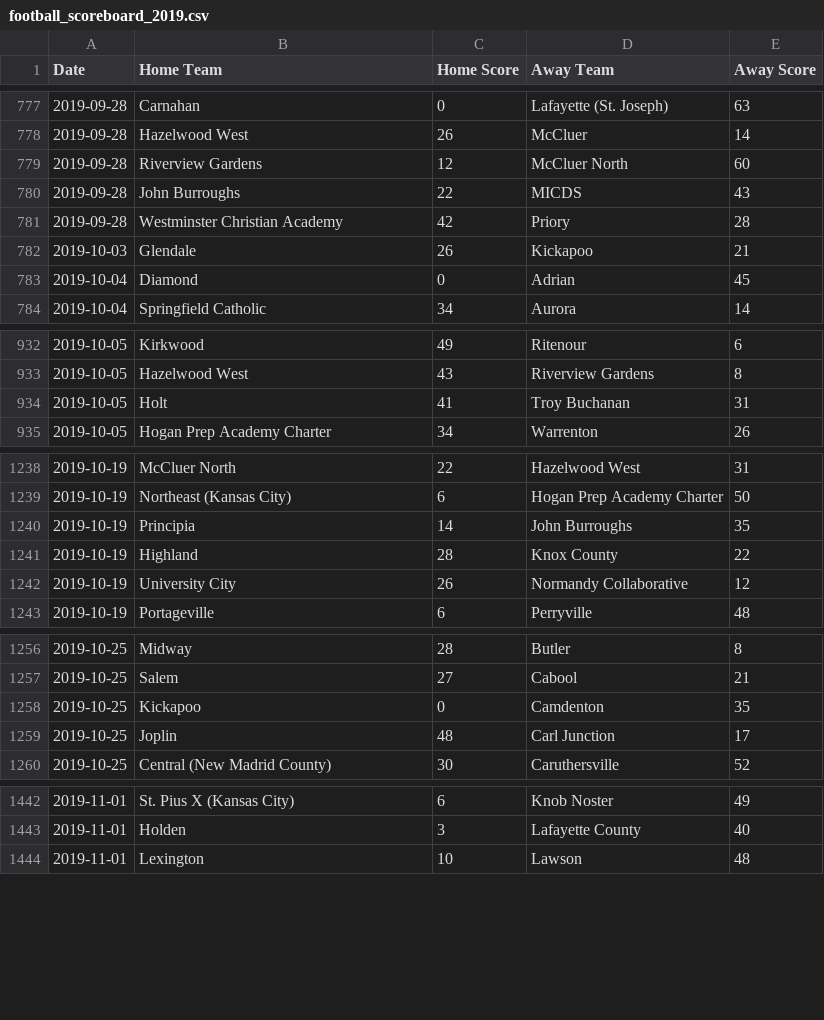
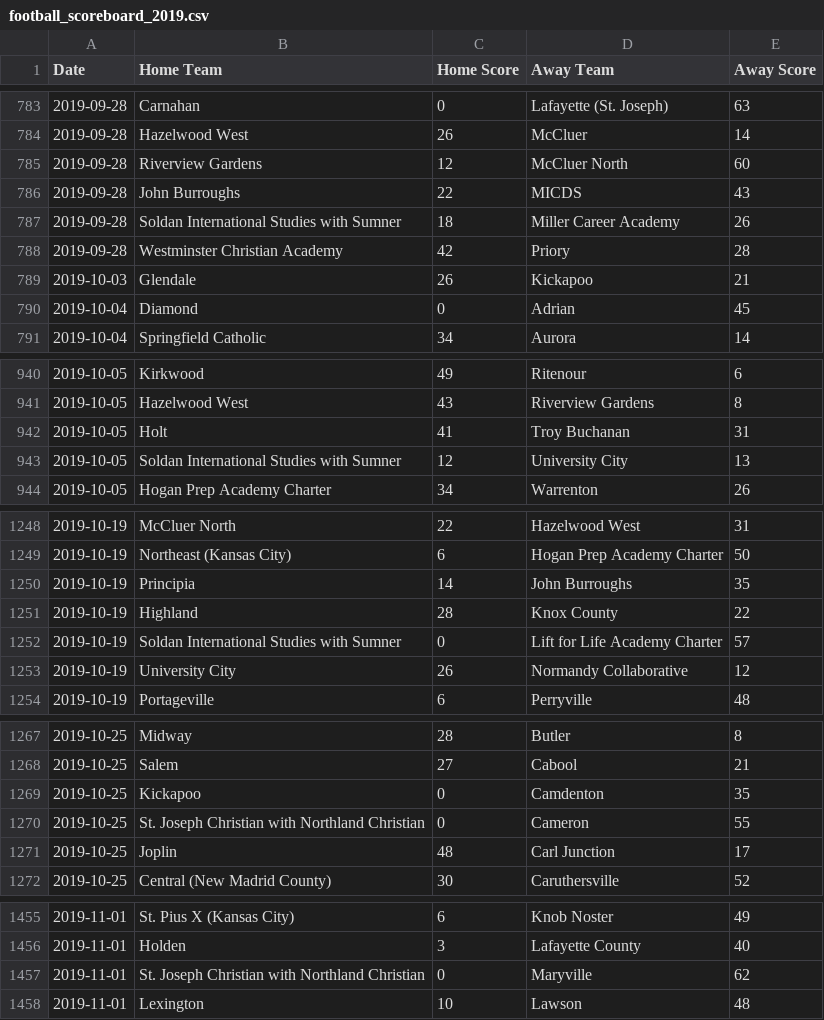
Before and after one commit to AllMOSports/football-ratings-2019, a CSV file: football_scoreboard_2019.csv, drawn as a sheet; only a part is shown, gaps mark what is left out; the diff covers the shown part only.

```diff
--- a/football_scoreboard_2019.csv
+++ b/football_scoreboard_2019.csv
@@ -780,2 +786,3 @@ Date,Home Team,Home Score,Away Team,Away Score
 2019-09-28,John Burroughs,22,MICDS,43
+2019-09-28,Soldan International Studies with Sumner,18,Miller Career Academy,26
 2019-09-28,Westminster Christian Academy,42,Priory,28
@@ -934,2 +942,3 @@ Date,Home Team,Home Score,Away Team,Away Score
 2019-10-05,Holt,41,Troy Buchanan,31
+2019-10-05,Soldan International Studies with Sumner,12,University City,13
 2019-10-05,Hogan Prep Academy Charter,34,Warrenton,26
@@ -1241,2 +1251,3 @@ Date,Home Team,Home Score,Away Team,Away Score
 2019-10-19,Highland,28,Knox County,22
+2019-10-19,Soldan International Studies with Sumner,0,Lift for Life Academy Charter,57
 2019-10-19,University City,26,Normandy Collaborative,12
@@ -1258,2 +1269,3 @@ Date,Home Team,Home Score,Away Team,Away Score
 2019-10-25,Kickapoo,0,Camdenton,35
+2019-10-25,St. Joseph Christian with Northland Christian,0,Cameron,55
 2019-10-25,Joplin,48,Carl Junction,17
@@ -1443,2 +1456,3 @@ Date,Home Team,Home Score,Away Team,Away Score
 2019-11-01,Holden,3,Lafayette County,40
+2019-11-01,St. Joseph Christian with Northland Christian,0,Maryville,62
 2019-11-01,Lexington,10,Lawson,48
```
Also changed, not shown: 10 added rows and 32 edited cells elsewhere in this file, 7 other files.
